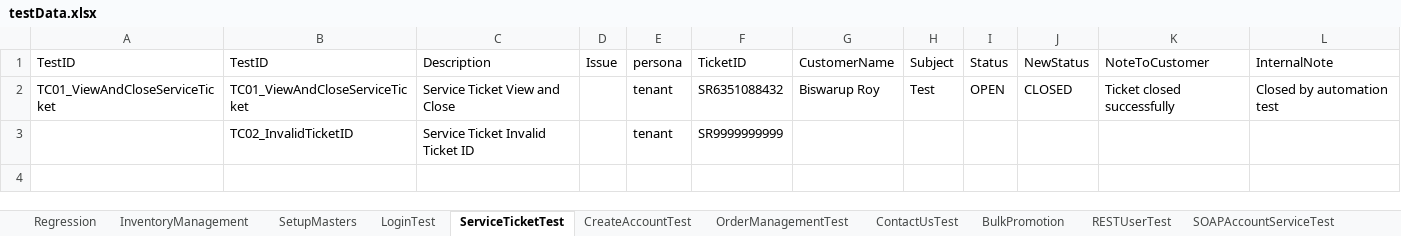
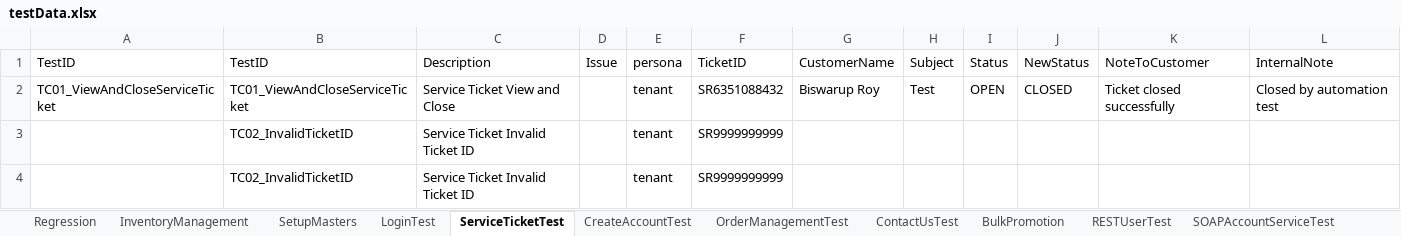
Before and after one commit to trigitaltech/nipige_qa_automation, an Excel workbook: src/resources/data/testData.xlsx, sheet ServiceTicketTest, drawn as a sheet; values as stored, in another font and other column widths than the file's, no borders; the diff names each change by its address in the sheet, - before the commit and + after, or states it on an @@ line.

Commit message:
Resolve merge conflict: merge local ResourceTest into testData.xlsx

```diff
--- a/src/resources/data/testData.xlsx (sheet ServiceTicketTest)
+++ b/src/resources/data/testData.xlsx (sheet ServiceTicketTest)
+row 4:  | TC02_InvalidTicketID | Service Ticket Invalid Ticket ID |  | tenant | SR9999999999
```
Also changed, not shown: sheet Regression, sheet SetupMasters, other sheet tabs.
